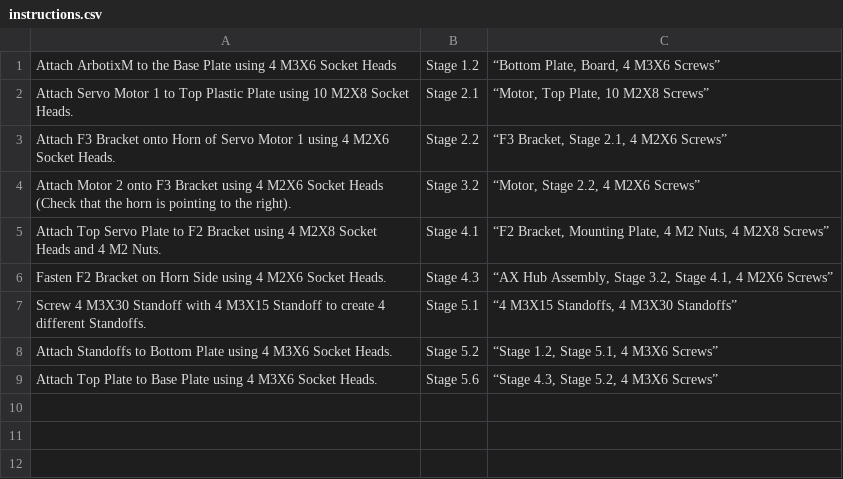
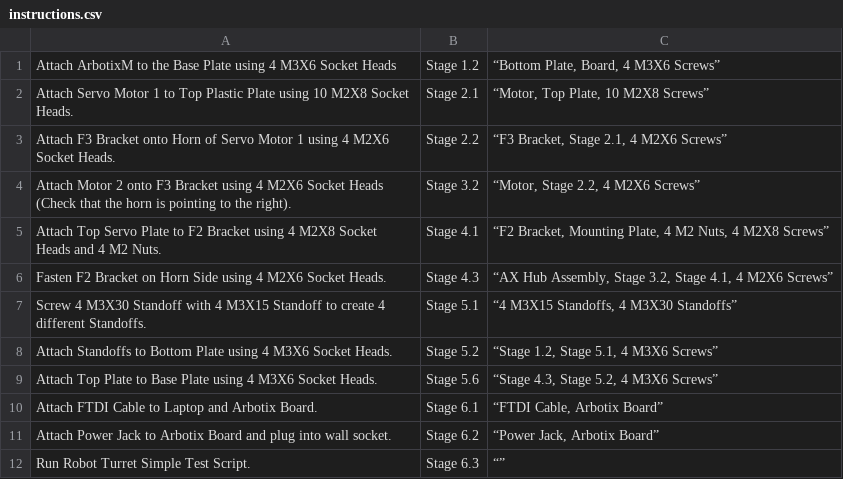
Before and after one commit to naimulhq/NASACapstone, a CSV file: Gui/instructions.csv, drawn as a sheet; the diff names each change by its address in the sheet, - before the commit and + after, or states it on an @@ line.

Commit message:
Updated Instructions.csv

```diff
--- a/Gui/instructions.csv
+++ b/Gui/instructions.csv
+row 10: Attach FTDI Cable to Laptop and Arbotix Board. | Stage 6.1 | “FTDI Cable, Arbotix Board”
+row 11: Attach Power Jack to Arbotix Board and plug into wall socket. | Stage 6.2 | “Power Jack, Arbotix Board”
+row 12: Run Robot Turret Simple Test Script. | Stage 6.3 | “”
```
